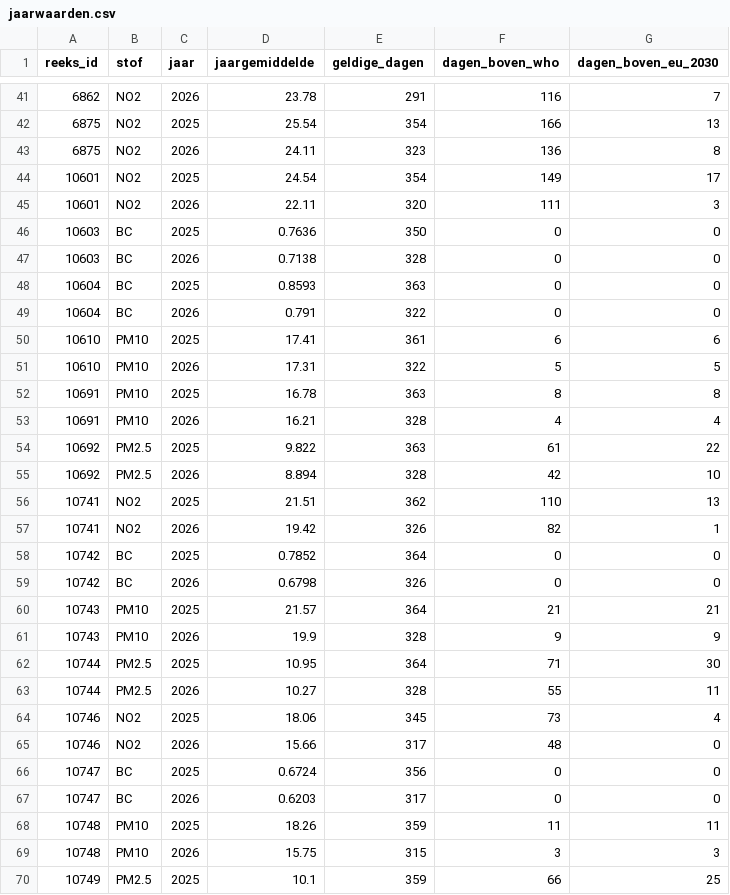
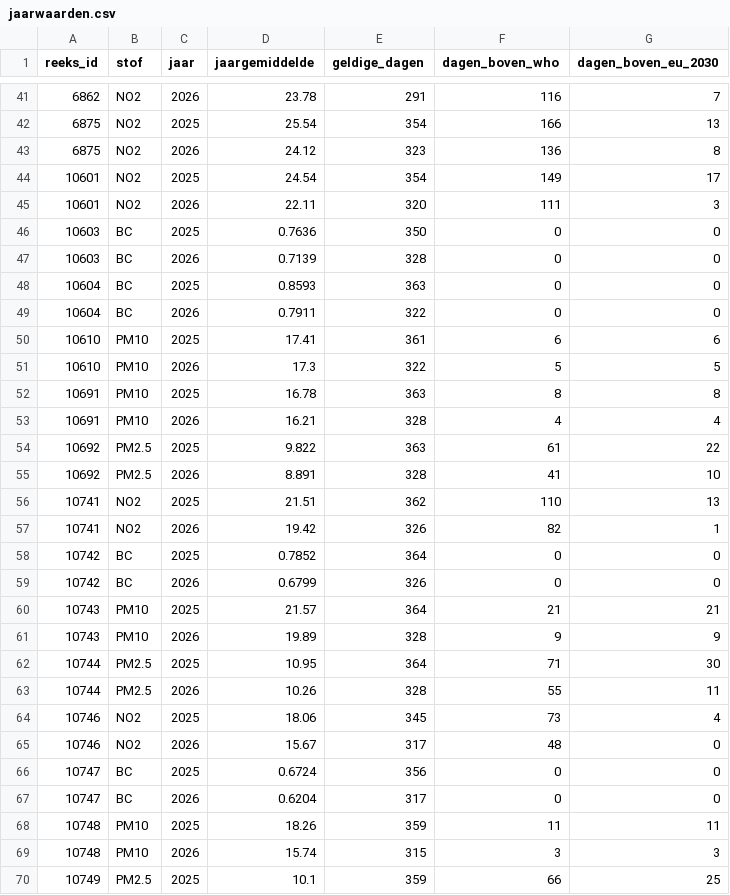
Before and after one commit to BadaninaAnna/luchtkwaliteit-antwerpen, a CSV file: data/powerbi/jaarwaarden.csv, drawn as a sheet; only a part is shown, gaps mark what is left out; the diff covers the shown part only.

```diff
--- a/data/powerbi/jaarwaarden.csv
+++ b/data/powerbi/jaarwaarden.csv
@@ -42,3 +42,3 @@ reeks_id,stof,jaar,jaargemiddelde,geldige_dagen,dagen_boven_who,dagen_boven_eu_2
 6875,NO2,2025,25.54,354,166,13
-6875,NO2,2026,24.11,323,136,8
+6875,NO2,2026,24.12,323,136,8
 10601,NO2,2025,24.54,354,149,17
@@ -46,7 +46,7 @@ reeks_id,stof,jaar,jaargemiddelde,geldige_dagen,dagen_boven_who,dagen_boven_eu_2
 10603,BC,2025,0.7636,350,0,0
-10603,BC,2026,0.7138,328,0,0
+10603,BC,2026,0.7139,328,0,0
 10604,BC,2025,0.8593,363,0,0
-10604,BC,2026,0.791,322,0,0
+10604,BC,2026,0.7911,322,0,0
 10610,PM10,2025,17.41,361,6,6
-10610,PM10,2026,17.31,322,5,5
+10610,PM10,2026,17.3,322,5,5
 10691,PM10,2025,16.78,363,8,8
@@ -54,3 +54,3 @@ reeks_id,stof,jaar,jaargemiddelde,geldige_dagen,dagen_boven_who,dagen_boven_eu_2
 10692,PM2.5,2025,9.822,363,61,22
-10692,PM2.5,2026,8.894,328,42,10
+10692,PM2.5,2026,8.891,328,41,10
 10741,NO2,2025,21.51,362,110,13
@@ -58,13 +58,13 @@ reeks_id,stof,jaar,jaargemiddelde,geldige_dagen,dagen_boven_who,dagen_boven_eu_2
 10742,BC,2025,0.7852,364,0,0
-10742,BC,2026,0.6798,326,0,0
+10742,BC,2026,0.6799,326,0,0
 10743,PM10,2025,21.57,364,21,21
-10743,PM10,2026,19.9,328,9,9
+10743,PM10,2026,19.89,328,9,9
 10744,PM2.5,2025,10.95,364,71,30
-10744,PM2.5,2026,10.27,328,55,11
+10744,PM2.5,2026,10.26,328,55,11
 10746,NO2,2025,18.06,345,73,4
-10746,NO2,2026,15.66,317,48,0
+10746,NO2,2026,15.67,317,48,0
 10747,BC,2025,0.6724,356,0,0
-10747,BC,2026,0.6203,317,0,0
+10747,BC,2026,0.6204,317,0,0
 10748,PM10,2025,18.26,359,11,11
-10748,PM10,2026,15.75,315,3,3
+10748,PM10,2026,15.74,315,3,3
 10749,PM2.5,2025,10.1,359,66,25
```
Also changed, not shown: 48 edited cells elsewhere in this file, data/powerbi/reeksen.csv, 4 other files.
